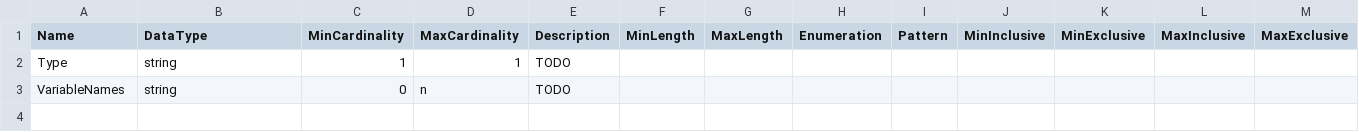
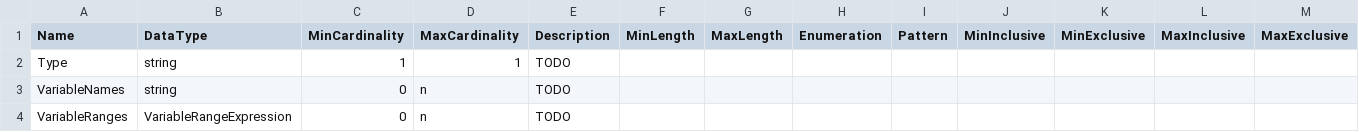
Before and after one commit to ddialliance/sdtl, a CSV file: CompositeTypes/VariableListExpression/VariableListExpression.csv, drawn as a sheet; only a part is shown; rows hold the shown columns only; the diff names each change by its address in the sheet, - before the commit and + after, or states it on an @@ line.

Commit message:
Allow VariableList to have both VariableNames and VariableRanges, per #49

```diff
--- a/CompositeTypes/VariableListExpression/VariableListExpression.csv
+++ b/CompositeTypes/VariableListExpression/VariableListExpression.csv
+row 4: VariableRanges | VariableRangeExpression | 0 | n | TODO
```
